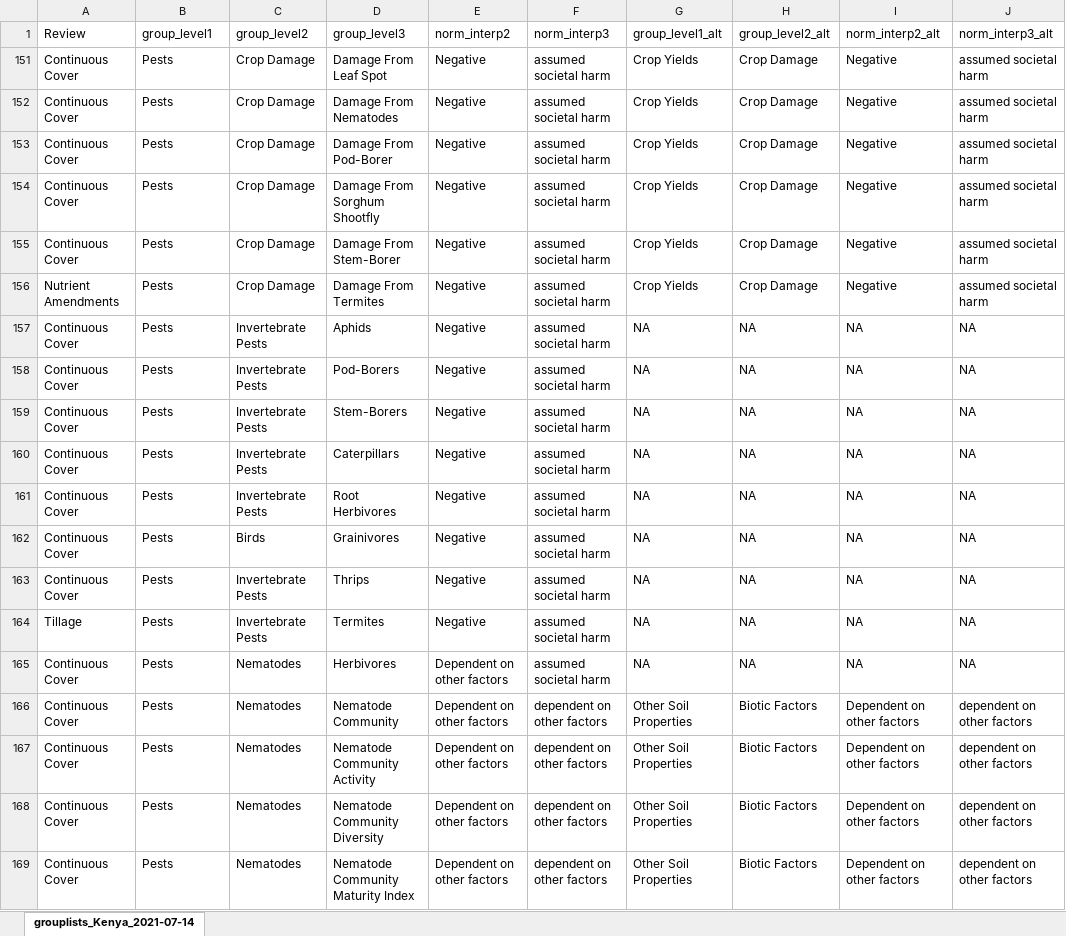
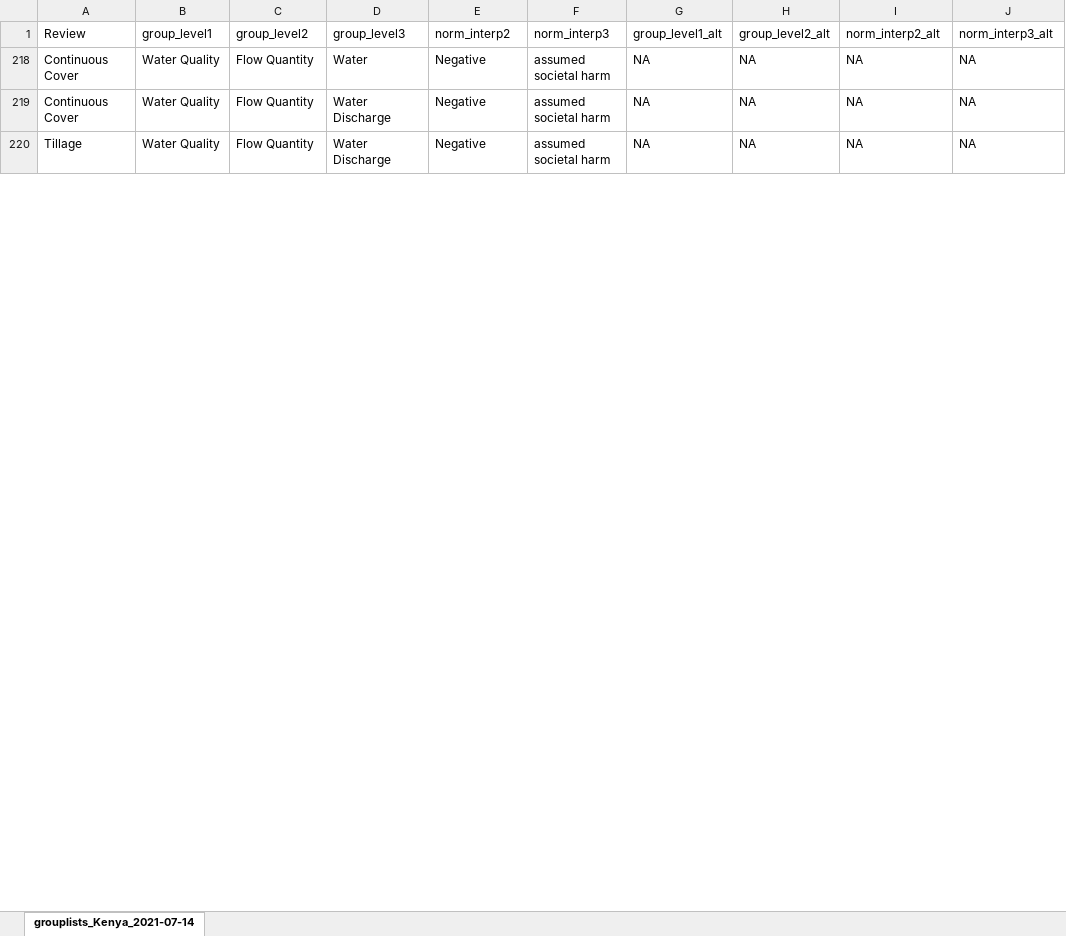
Before and after one commit to swood-ecology/AgEvidence, an Excel workbook: AgEvidence_Kenya/data/normative-effects-Kenya.xlsx, sheet grouplists_Kenya_2021-07-14, drawn as a sheet; only a part is shown; values as stored, in another font and other column widths than the file's, no borders; removed rows and columns are numbered as before the commit, all else as after; the diff covers the shown part only; the diff names each change by its address in the sheet, - before the commit and + after, or states it on an @@ line.

Commit message:
group update for continuous cover

```diff
--- a/AgEvidence_Kenya/data/normative-effects-Kenya.xlsx (sheet grouplists_Kenya_2021-07-14)
+++ b/AgEvidence_Kenya/data/normative-effects-Kenya.xlsx (sheet grouplists_Kenya_2021-07-14)
@@ row 151 hidden: Continuous Cover | Pests | Crop Damage | Damage From Leaf Spot | Negative | assumed societal harm | Crop Yields | Crop Damage | Negative | assumed societal harm @@
@@ row 152 hidden: Continuous Cover | Pests | Crop Damage | Damage From Nematodes | Negative | assumed societal harm | Crop Yields | Crop Damage | Negative | assumed societal harm @@
@@ row 153 hidden: Continuous Cover | Pests | Crop Damage | Damage From Pod-Borer | Negative | assumed societal harm | Crop Yields | Crop Damage | Negative | assumed societal harm @@
@@ row 154 hidden: Continuous Cover | Pests | Crop Damage | Damage From Sorghum Shootfly | Negative | assumed societal harm | Crop Yields | Crop Damage | Negative | assumed societal harm @@
@@ row 155 hidden: Continuous Cover | Pests | Crop Damage | Damage From Stem-Borer | Negative | assumed societal harm | Crop Yields | Crop Damage | Negative | assumed societal harm @@
@@ row 156 hidden: Nutrient Amendments | Pests | Crop Damage | Damage From Termites | Negative | assumed societal harm | Crop Yields | Crop Damage | Negative | assumed societal harm @@
@@ row 157 hidden: Continuous Cover | Pests | Invertebrate Pests | Aphids | Negative | assumed societal harm | NA | NA | NA | NA @@
@@ row 158 hidden: Continuous Cover | Pests | Invertebrate Pests | Pod-Borers | Negative | assumed societal harm | NA | NA | NA | NA @@
@@ row 159 hidden: Continuous Cover | Pests | Invertebrate Pests | Stem-Borers | Negative | assumed societal harm | NA | NA | NA | NA @@
-B218:B219 (group_level1): Pests
+B218:B219 (group_level1): Water Quality
-C218:C219 (group_level2): Invertebrate Pests
+C218:C219 (group_level2): Flow Quantity
-D218 (group_level3): Caterpillars
+D218 (group_level3): Water
-D219 (group_level3): Root Herbivores
+D219 (group_level3): Water Discharge
@@ row 162 hidden: Continuous Cover | Pests | Birds | Grainivores | Negative | assumed societal harm | NA | NA | NA | NA @@
@@ row 163 hidden: Continuous Cover | Pests | Invertebrate Pests | Thrips | Negative | assumed societal harm | NA | NA | NA | NA @@
-B220 (group_level1): Pests
+B220 (group_level1): Water Quality
-C220 (group_level2): Invertebrate Pests
+C220 (group_level2): Flow Quantity
-D220 (group_level3): Termites
+D220 (group_level3): Water Discharge
@@ row 165 hidden: Continuous Cover | Pests | Nematodes | Herbivores | Dependent on other factors | assumed societal harm | NA | NA | NA | NA @@
@@ row 166 hidden: Continuous Cover | Pests | Nematodes | Nematode Community | Dependent on other factors | dependent on other factors | Other Soil Properties | Biotic Factors | Dependent on other factors | dependent on other factors @@
@@ row 167 hidden: Continuous Cover | Pests | Nematodes | Nematode Community Activity | Dependent on other factors | dependent on other factors | Other Soil Properties | Biotic Factors | Dependent on other factors | dependent on other factors @@
@@ row 168 hidden: Continuous Cover | Pests | Nematodes | Nematode Community Diversity | Dependent on other factors | dependent on other factors | Other Soil Properties | Biotic Factors | Dependent on other factors | dependent on other factors @@
@@ row 169 hidden: Continuous Cover | Pests | Nematodes | Nematode Community Maturity Index | Dependent on other factors | dependent on other factors | Other Soil Properties | Biotic Factors | Dependent on other factors | dependent on other factors @@
```
Also changed, not shown: 21 hidden or unhidden rows and 25 edited cells elsewhere in this sheet.
